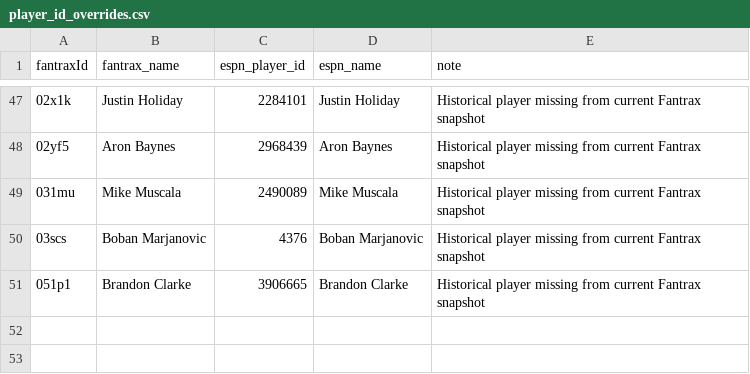
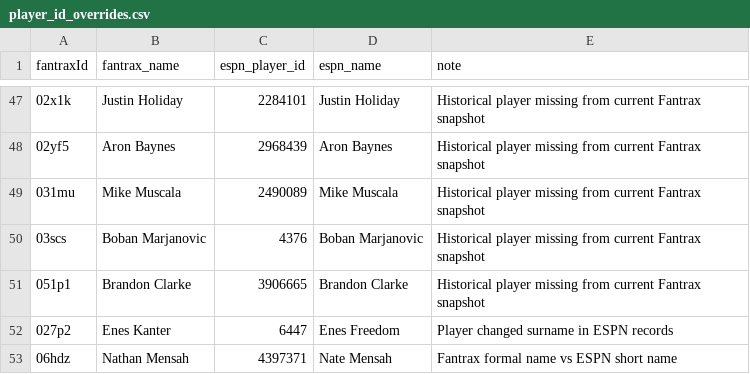
Before and after one commit to McCadeP8/Portfolio, a CSV file: SBC_Streamlit/player_id_overrides.csv, drawn as a sheet; only a part is shown, gaps mark what is left out; the diff names each change by its address in the sheet, - before the commit and + after, or states it on an @@ line.

```diff
--- a/SBC_Streamlit/player_id_overrides.csv
+++ b/SBC_Streamlit/player_id_overrides.csv
+row 52: 027p2 | Enes Kanter | 6447 | Enes Freedom | Player changed surname in ESPN records
+row 53: 06hdz | Nathan Mensah | 4397371 | Nate Mensah | Fantrax formal name vs ESPN short name
```
Also changed, not shown: 3 other files.
